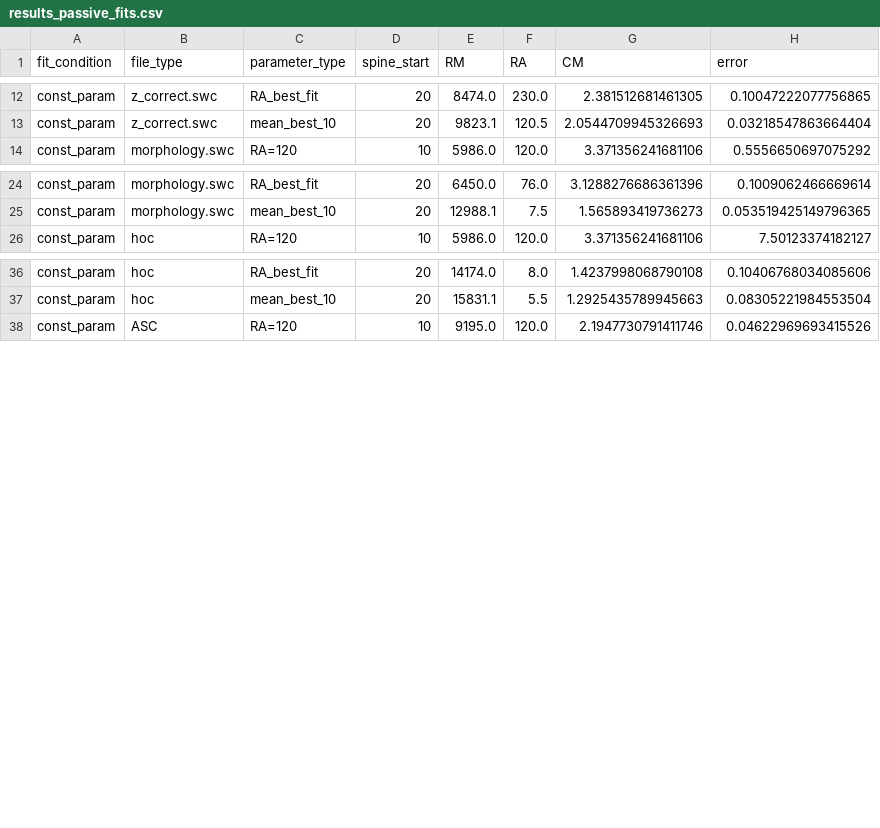
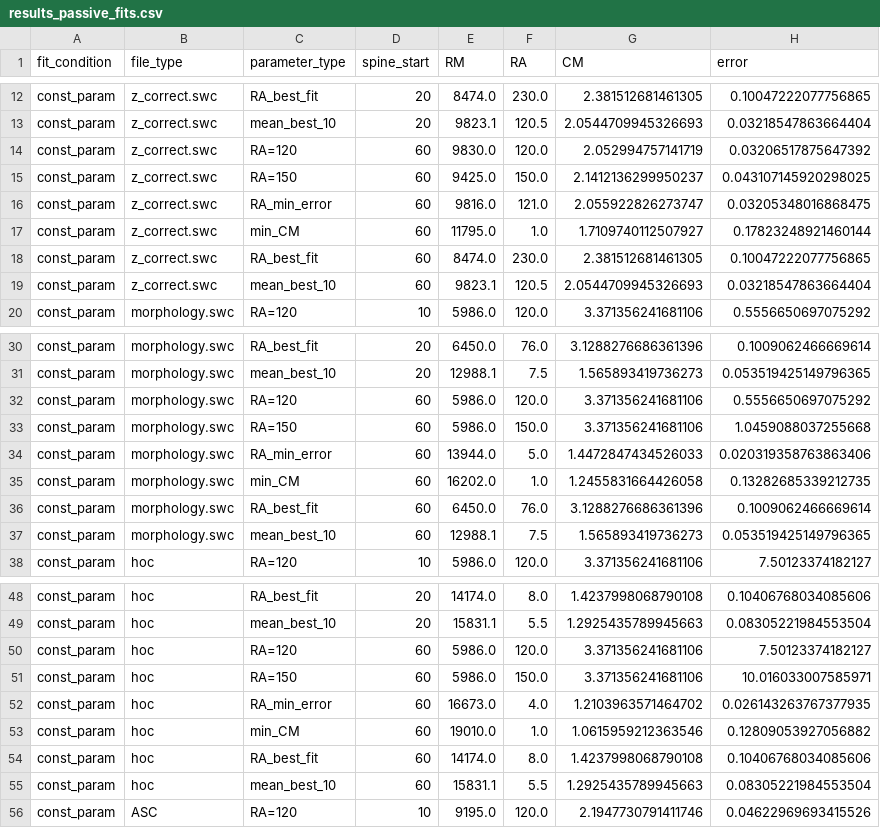
Before and after one commit to moriafrid/analysis_groger_cells, a CSV file: cells_initial_information/2017_03_04_A_6-7/results_passive_fits.csv, drawn as a sheet; only a part is shown, gaps mark what is left out; the diff covers the shown part only; the diff names each change by its address in the sheet, - before the commit and + after, or states it on an @@ line.

Commit message:
still passive value have a problem init

```diff
--- a/cells_initial_information/2017_03_04_A_6-7/results_passive_fits.csv
+++ b/cells_initial_information/2017_03_04_A_6-7/results_passive_fits.csv
+row 14: const_param | z_correct.swc | RA=120 | 60 | 9830.0 | 120.0 | 2.052994757141719 | 0.03206517875647392
+row 15: const_param | z_correct.swc | RA=150 | 60 | 9425.0 | 150.0 | 2.1412136299950237 | 0.043107145920298025
+row 16: const_param | z_correct.swc | RA_min_error | 60 | 9816.0 | 121.0 | 2.055922826273747 | 0.03205348016868475
+row 17: const_param | z_correct.swc | min_CM | 60 | 11795.0 | 1.0 | 1.7109740112507927 | 0.17823248921460144
+row 18: const_param | z_correct.swc | RA_best_fit | 60 | 8474.0 | 230.0 | 2.381512681461305 | 0.10047222077756865
+row 19: const_param | z_correct.swc | mean_best_10 | 60 | 9823.1 | 120.5 | 2.0544709945326693 | 0.03218547863664404
+row 32: const_param | morphology.swc | RA=120 | 60 | 5986.0 | 120.0 | 3.371356241681106 | 0.5556650697075292
+row 33: const_param | morphology.swc | RA=150 | 60 | 5986.0 | 150.0 | 3.371356241681106 | 1.0459088037255668
+row 34: const_param | morphology.swc | RA_min_error | 60 | 13944.0 | 5.0 | 1.4472847434526033 | 0.020319358763863406
+row 35: const_param | morphology.swc | min_CM | 60 | 16202.0 | 1.0 | 1.2455831664426058 | 0.13282685339212735
+row 36: const_param | morphology.swc | RA_best_fit | 60 | 6450.0 | 76.0 | 3.1288276686361396 | 0.1009062466669614
+row 37: const_param | morphology.swc | mean_best_10 | 60 | 12988.1 | 7.5 | 1.565893419736273 | 0.053519425149796365
+row 50: const_param | hoc | RA=120 | 60 | 5986.0 | 120.0 | 3.371356241681106 | 7.50123374182127
+row 51: const_param | hoc | RA=150 | 60 | 5986.0 | 150.0 | 3.371356241681106 | 10.016033007585971
+row 52: const_param | hoc | RA_min_error | 60 | 16673.0 | 4.0 | 1.2103963571464702 | 0.026143263767377935
+row 53: const_param | hoc | min_CM | 60 | 19010.0 | 1.0 | 1.0615959212363546 | 0.12809053927056882
+row 54: const_param | hoc | RA_best_fit | 60 | 14174.0 | 8.0 | 1.4237998068790108 | 0.10406768034085606
+row 55: const_param | hoc | mean_best_10 | 60 | 15831.1 | 5.5 | 1.2925435789945663 | 0.08305221984553504
```
Also changed, not shown: 6 added rows elsewhere in this file, cells_initial_information/2017_05_08_A_4-5/results_passive_fits.csv, cells_initial_information/2017_05_08_A_5-4/results_passive_fits.csv, 3 other files.
